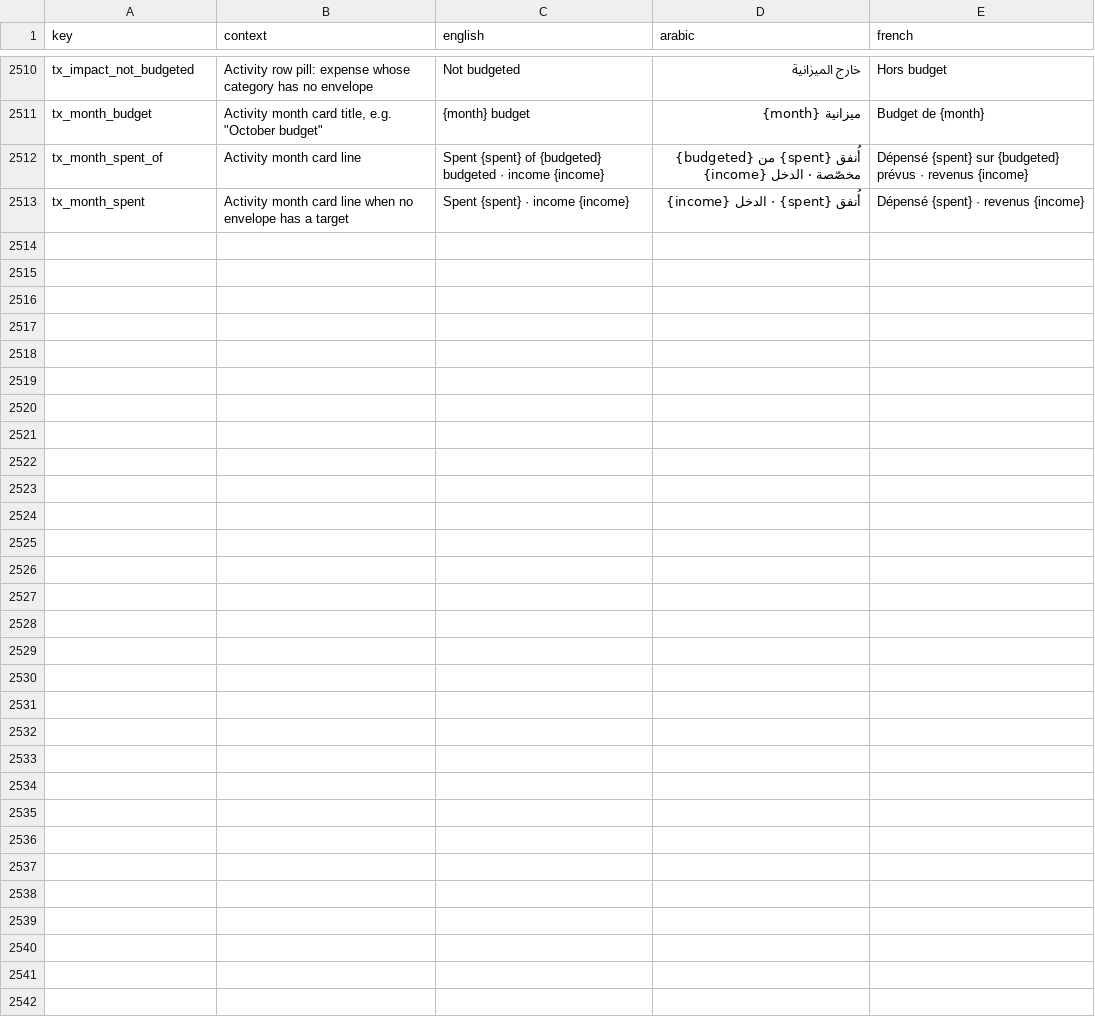
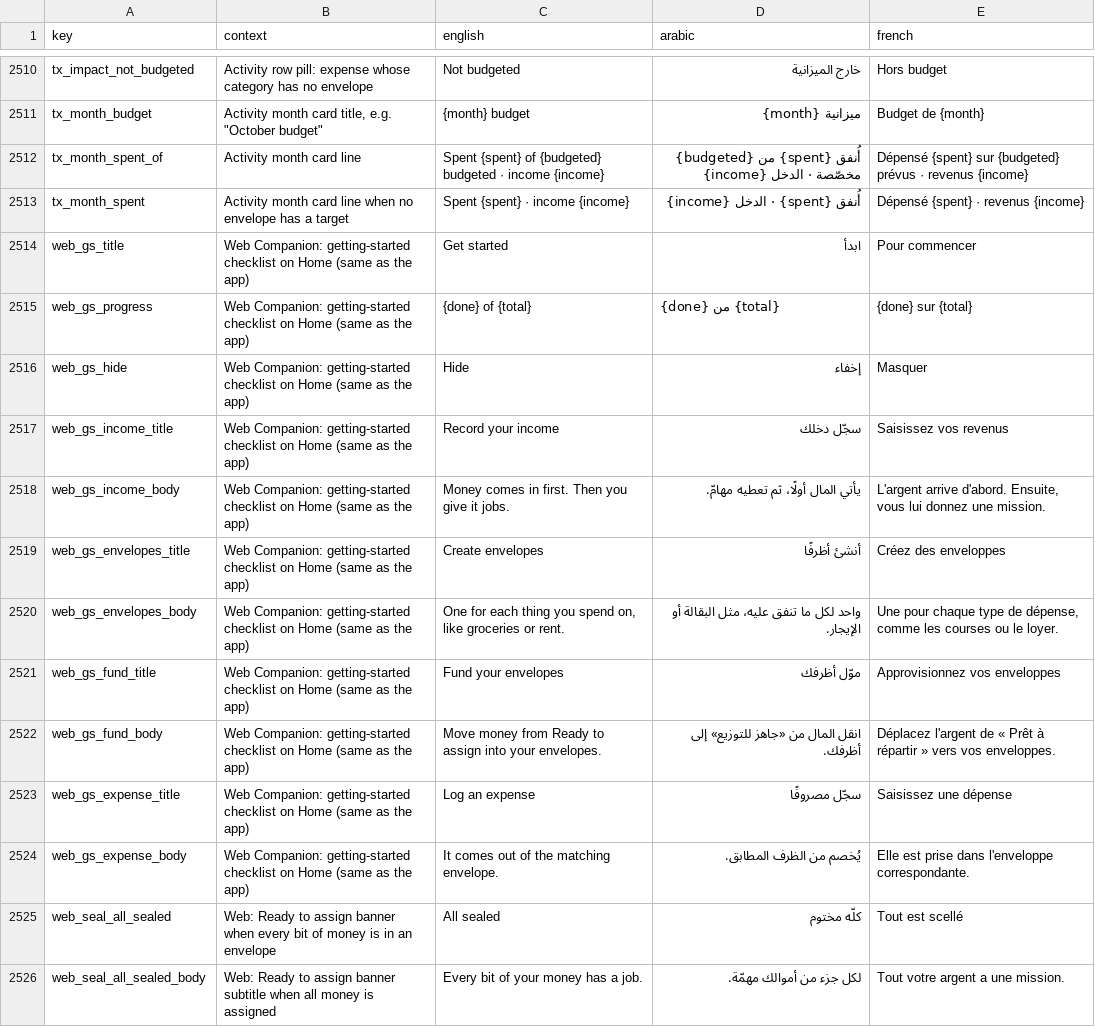
Before and after one commit to samerc/BudgetSeal, a CSV file: docs/i18n_strings.csv, drawn as a sheet; only a part is shown, gaps mark what is left out; the diff covers the shown part only.

```diff
--- a/docs/i18n_strings.csv
+++ b/docs/i18n_strings.csv
@@ -2513 +2513,14 @@ tx_month_spent_of,Activity month card line,Spent {spent} of {budgeted} budgeted
 tx_month_spent,Activity month card line when no envelope has a target,Spent {spent} · income {income},أُنفق {spent} · الدخل {income},Dépensé {spent} · revenus {income}
+web_gs_title,Web Companion: getting-started checklist on Home (same as the app),Get started,ابدأ,Pour commencer
+web_gs_progress,Web Companion: getting-started checklist on Home (same as the app),{done} of {total},{done} من {total},{done} sur {total}
+web_gs_hide,Web Companion: getting-started checklist on Home (same as the app),Hide,إخفاء,Masquer
+web_gs_income_title,Web Companion: getting-started checklist on Home (same as the app),Record your income,سجّل دخلك,Saisissez vos revenus
+web_gs_income_body,Web Companion: getting-started checklist on Home (same as the app),Money comes in first. Then you give it jobs.,يأتي المال أولًا، ثم تعطيه مهامّ.,"L'argent arrive d'abord. Ensuite, vous lui donnez une mission."
+web_gs_envelopes_title,Web Companion: getting-started checklist on Home (same as the app),Create envelopes,أنشئ أظرفًا,Créez des enveloppes
+web_gs_envelopes_body,Web Companion: getting-started checklist on Home (same as the app),"One for each thing you spend on, like groceries or rent.",واحد لكل ما تنفق عليه، مثل البقالة أو الإيجار.,"Une pour chaque type de dépense, comme les courses ou le loyer."
+web_gs_fund_title,Web Companion: getting-started checklist on Home (same as the app),Fund your envelopes,موّل أظرفك,Approvisionnez vos enveloppes
+web_gs_fund_body,Web Companion: getting-started checklist on Home (same as the app),Move money from Ready to assign into your envelopes.,انقل المال من «جاهز للتوزيع» إلى أظرفك.,Déplacez l'argent de « Prêt à répartir » vers vos enveloppes.
+web_gs_expense_title,Web Companion: getting-started checklist on Home (same as the app),Log an expense,سجّل مصروفًا,Saisissez une dépense
+web_gs_expense_body,Web Companion: getting-started checklist on Home (same as the app),It comes out of the matching envelope.,يُخصم من الظرف المطابق.,Elle est prise dans l'enveloppe correspondante.
+web_seal_all_sealed,Web: Ready to assign banner when every bit of money is in an envelope,All sealed,كلّه مختوم,Tout est scellé
+web_seal_all_sealed_body,Web: Ready to assign banner subtitle when all money is assigned,Every bit of your money has a job.,لكل جزء من أموالك مهمّة.,Tout votre argent a une mission.
```
Also changed, not shown: 12 added rows elsewhere in this file, 26 other files.
